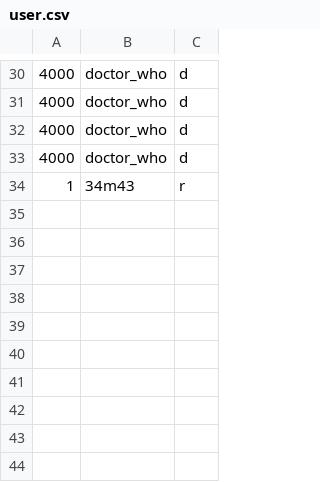
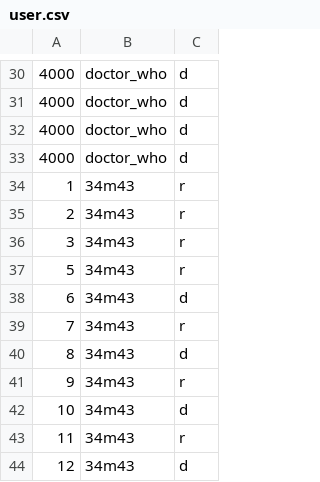
Before and after one commit to Muffin1/MEDI6, a CSV file: Group Project/csv/user.csv, drawn as a sheet; only a part is shown, gaps mark what is left out.

```diff
--- a/Group Project/csv/user.csv
+++ b/Group Project/csv/user.csv
@@ -34 +34,11 @@
 1,34m43,r
+2,34m43,r
+3,34m43,r
+5,34m43,r
+6,34m43,d
+7,34m43,r
+8,34m43,d
+9,34m43,r
+10,34m43,d
+11,34m43,r
+12,34m43,d
```
Also changed, not shown: 5 other files.
